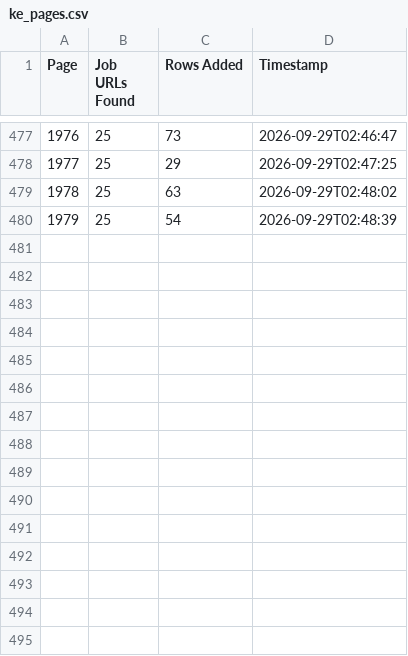
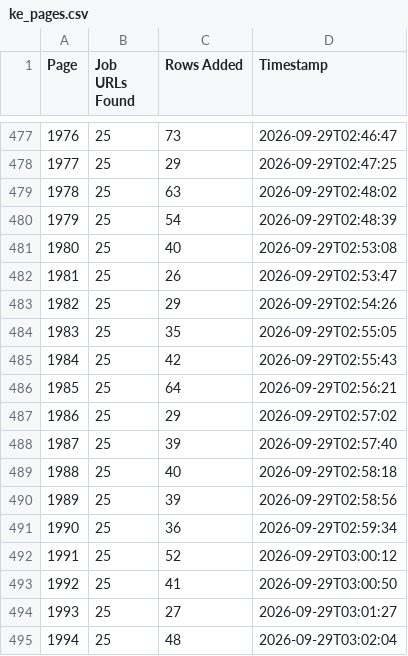
Before and after one commit to liliankason/ke-1501-2000, a CSV file: ke_pages.csv, drawn as a sheet; only a part is shown, gaps mark what is left out.

```diff
--- a/ke_pages.csv
+++ b/ke_pages.csv
@@ -480 +480,16 @@
 1979,25,54,2026-09-29T02:48:39
+1980,25,40,2026-09-29T02:53:08
+1981,25,26,2026-09-29T02:53:47
+1982,25,29,2026-09-29T02:54:26
+1983,25,35,2026-09-29T02:55:05
+1984,25,42,2026-09-29T02:55:43
+1985,25,64,2026-09-29T02:56:21
+1986,25,29,2026-09-29T02:57:02
+1987,25,39,2026-09-29T02:57:40
+1988,25,40,2026-09-29T02:58:18
+1989,25,39,2026-09-29T02:58:56
+1990,25,36,2026-09-29T02:59:34
+1991,25,52,2026-09-29T03:00:12
+1992,25,41,2026-09-29T03:00:50
+1993,25,27,2026-09-29T03:01:27
+1994,25,48,2026-09-29T03:02:04
```
Also changed, not shown: 1 other file.
